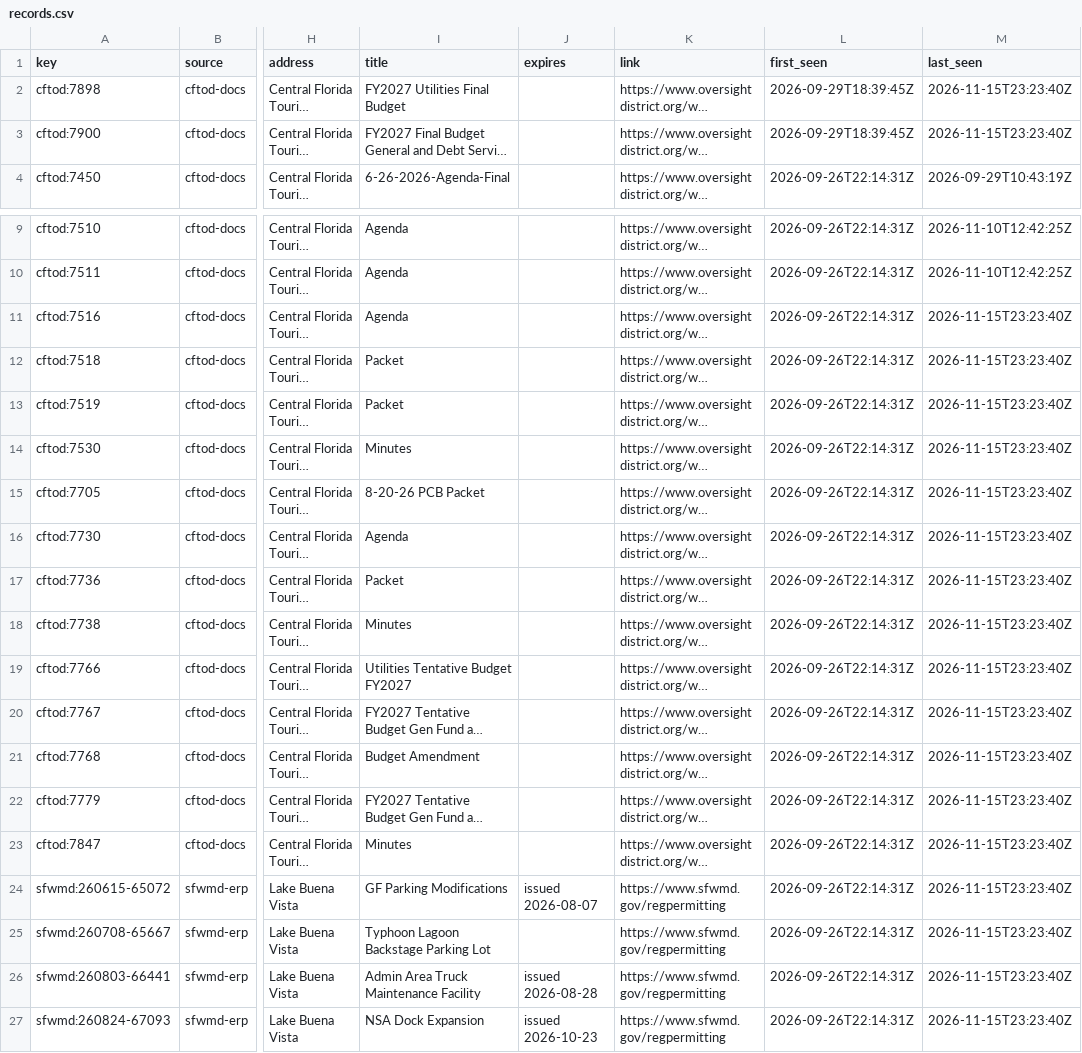
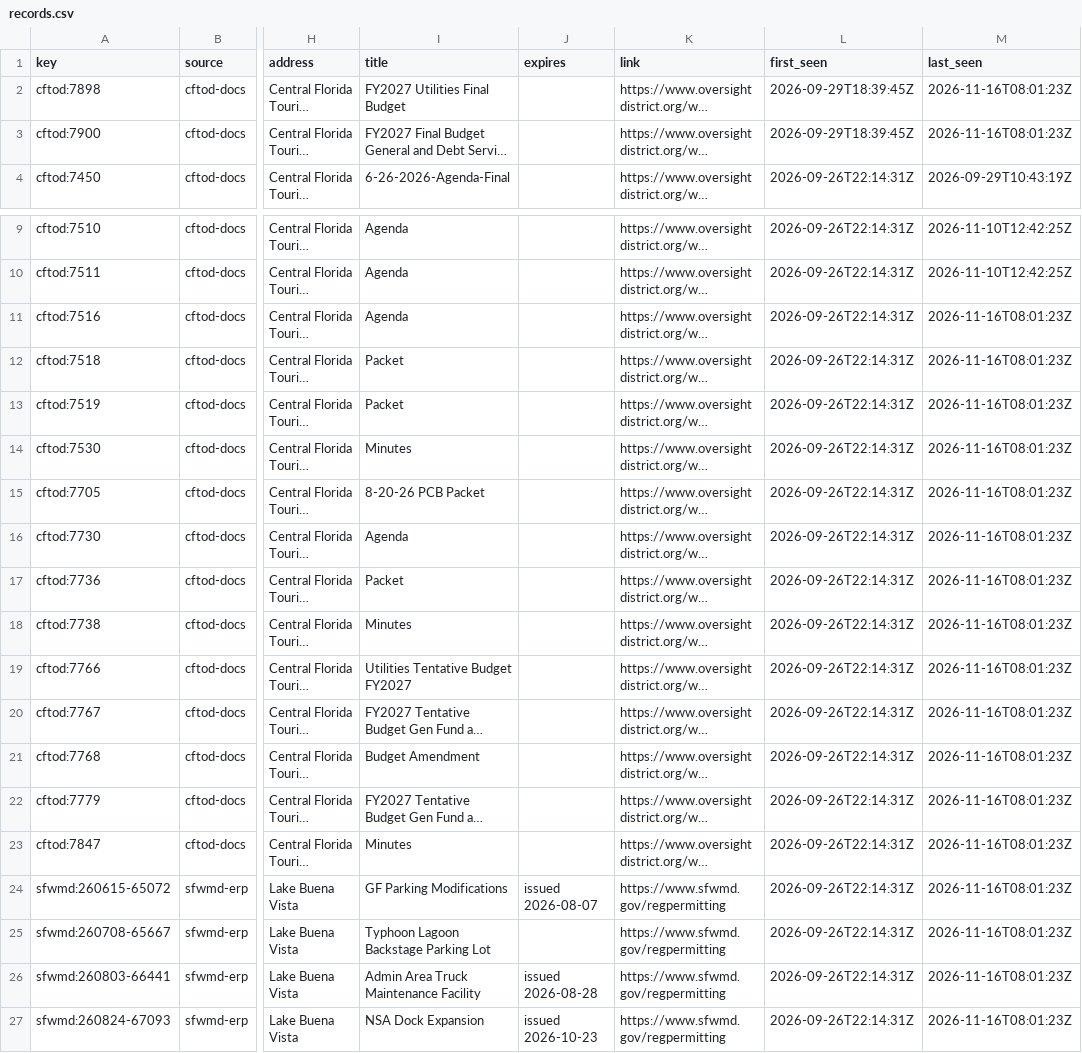
Before and after one commit to scoopdisney/wdw-permit-watch, a CSV file: data/scan/records.csv, drawn as a sheet; only a part is shown, gaps mark what is left out; long unchanged cells end in …; the diff names each change by its address in the sheet, - before the commit and + after, or states it on an @@ line.

```diff
--- a/data/scan/records.csv
+++ b/data/scan/records.csv
-M2:M3 (last_seen): 2026-11-15T23:23:40Z
+M2:M3 (last_seen): 2026-11-16T08:01:23Z
-M11:M27 (last_seen): 2026-11-15T23:23:40Z
+M11:M27 (last_seen): 2026-11-16T08:01:23Z
```
Also changed, not shown: 1 other file.
